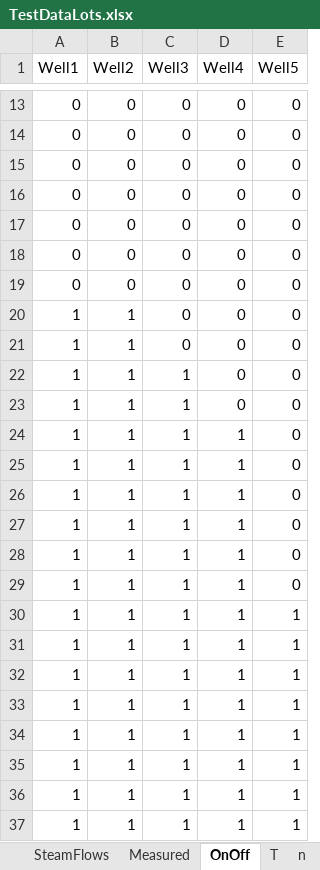
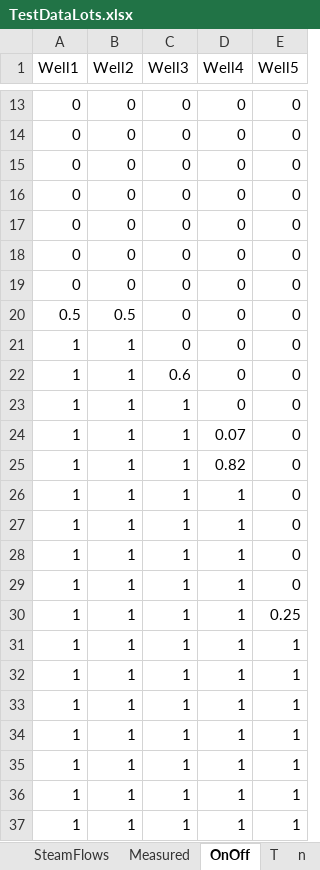
Before and after one commit to dancla51/p4p-geothermalML, an Excel workbook: Notebooks/TestDataLots.xlsx, sheet OnOff, drawn as a sheet; only a part is shown, gaps mark what is left out; values as stored, in another font and other column widths than the file's, no borders; removed rows and columns are numbered as before the commit, all else as after; the diff names each change by its address in the sheet, - before the commit and + after, or states it on an @@ line.

```diff
--- a/Notebooks/TestDataLots.xlsx (sheet OnOff)
+++ b/Notebooks/TestDataLots.xlsx (sheet OnOff)
+row 20: 0.5 | 0.5 | 0 | 0 | 0
-C22 (Well3): 0
+C22 (Well3): 0.6
-D24 (Well4): 0
+D24 (Well4): 0.07
+row 25: 1 | 1 | 1 | 0.82 | 0
-E30 (Well5): 0
+E30 (Well5): 0.25
-row 29: 1 | 1 | 1 | 1 | 0
-row 30: 1 | 1 | 1 | 1 | 1
```
Also changed, not shown: 51 other files.
